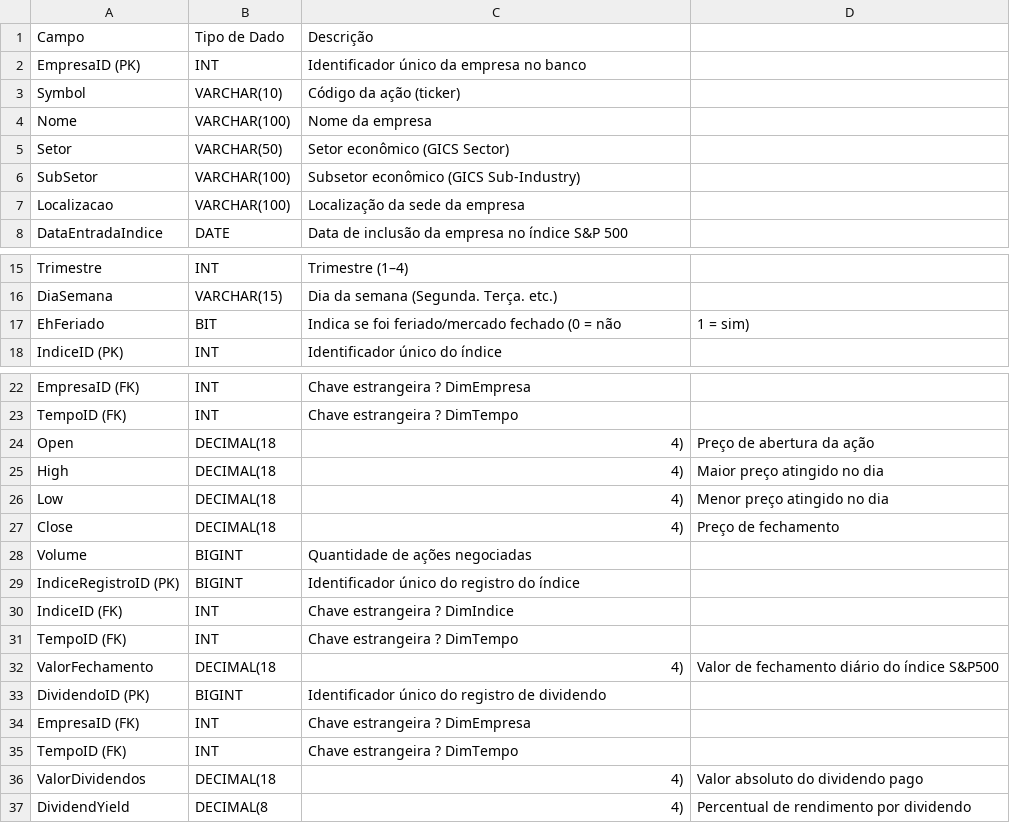
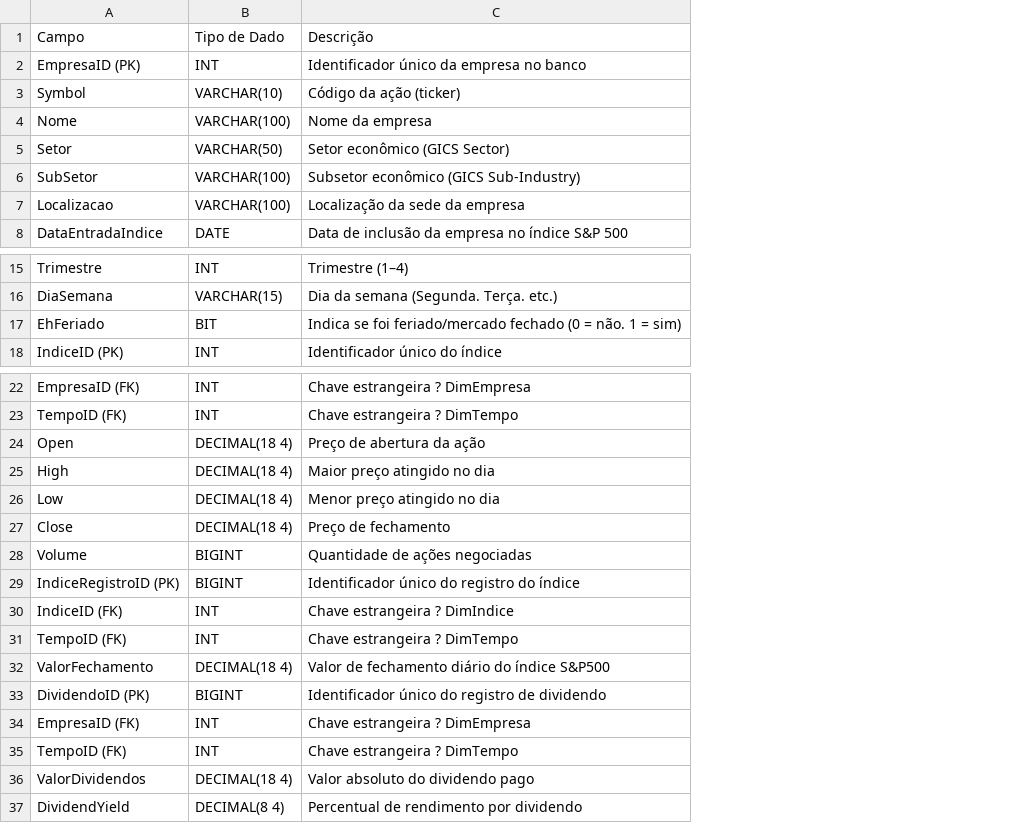
Before and after one commit to Mathwesm/Gerenciamento-Banco-de-dados, a CSV file: doc/dicionario-de-dados.csv, drawn as a sheet; only a part is shown, gaps mark what is left out; the diff names each change by its address in the sheet, - before the commit and + after, or states it on an @@ line.

Commit message:
Update dicionario-de-dados.csv

```diff
--- a/doc/dicionario-de-dados.csv
+++ b/doc/dicionario-de-dados.csv
-column D, row 17: 1 = sim); rows 24-37: Preço de abertura da ação | Maior preço atingido no dia | Menor preço atingido no dia | Preço de fechamento |  |  |  |  | Valor de fechamento diário do índice S&P500 |  |  |  | Valor absoluto do dividendo pago | Percentual de rendimento por dividendo
-C17: …(0 = não
+C17: …(0 = não. 1 = sim)
-B24:B27: DECIMAL(18
+B24:B27: DECIMAL(18 4)
-C24: 4)
+C24: Preço de abertura da ação
-C25: 4)
+C25: Maior preço atingido no dia
-C26: 4)
+C26: Menor preço atingido no dia
-C27: 4)
+C27: Preço de fechamento
-B32: DECIMAL(18
+B32: DECIMAL(18 4)
-C32: 4)
+C32: Valor de fechamento diário do índice S&P500
-B36: DECIMAL(18
+B36: DECIMAL(18 4)
-C36: 4)
+C36: Valor absoluto do dividendo pago
-B37: DECIMAL(8
+B37: DECIMAL(8 4)
-C37: 4)
+C37: Percentual de rendimento por dividendo
```
